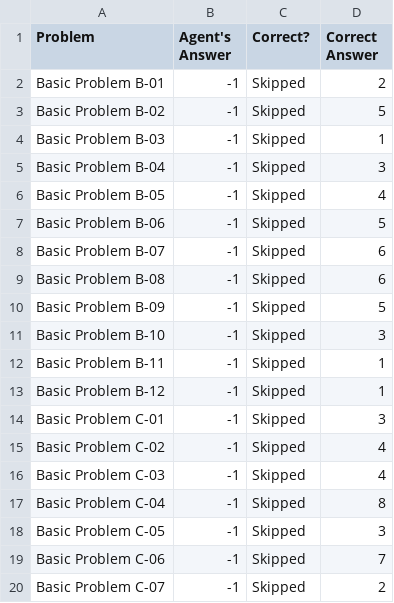
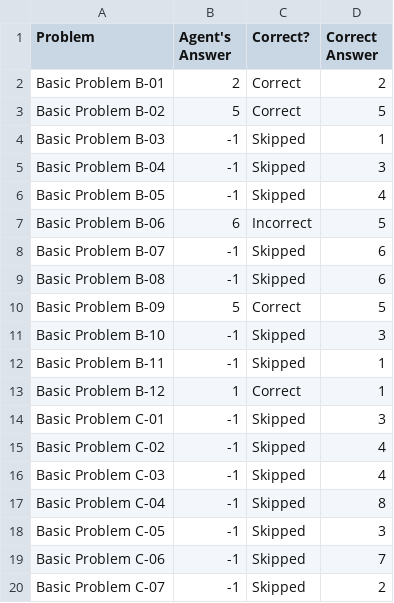
Before and after one commit to moreno19/KBAIRPM, a CSV file: ProblemResults.csv, drawn as a sheet; only a part is shown.

```diff
--- a/ProblemResults.csv
+++ b/ProblemResults.csv
@@ -1,4 +1,4 @@
 Problem,Agent's Answer,Correct?,Correct Answer
-Basic Problem B-01,-1,Skipped,2
-Basic Problem B-02,-1,Skipped,5
+Basic Problem B-01,2,Correct,2
+Basic Problem B-02,5,Correct,5
 Basic Problem B-03,-1,Skipped,1
@@ -6,9 +6,9 @@ Basic Problem B-04,-1,Skipped,3
 Basic Problem B-05,-1,Skipped,4
-Basic Problem B-06,-1,Skipped,5
+Basic Problem B-06,6,Incorrect,5
 Basic Problem B-07,-1,Skipped,6
 Basic Problem B-08,-1,Skipped,6
-Basic Problem B-09,-1,Skipped,5
+Basic Problem B-09,5,Correct,5
 Basic Problem B-10,-1,Skipped,3
 Basic Problem B-11,-1,Skipped,1
-Basic Problem B-12,-1,Skipped,1
+Basic Problem B-12,1,Correct,1
 Basic Problem C-01,-1,Skipped,3
```
Also changed, not shown: AgentAnswers.csv, 5 other files.
